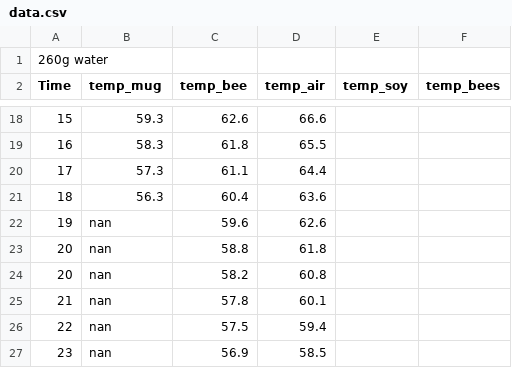
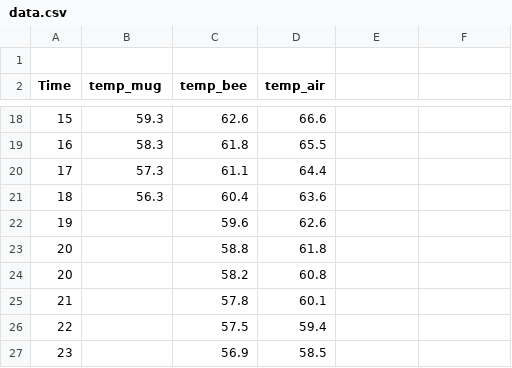
Before and after one commit to blooop/phase_change_mug, a CSV file: phase_change_mug/data.csv, drawn as a sheet; only a part is shown, gaps mark what is left out; the diff names each change by its address in the sheet, - before the commit and + after, or states it on an @@ line.

Commit message:
fix data.csv

```diff
--- a/phase_change_mug/data.csv
+++ b/phase_change_mug/data.csv
-A1 (Time): 260g water
+A1 (Time): (empty)
-E2: temp_soy
+E2: (empty)
-F2: temp_bees
+F2: (empty)
-B22:B27 (temp_mug): nan
+B22:B27 (temp_mug): (empty)
```
